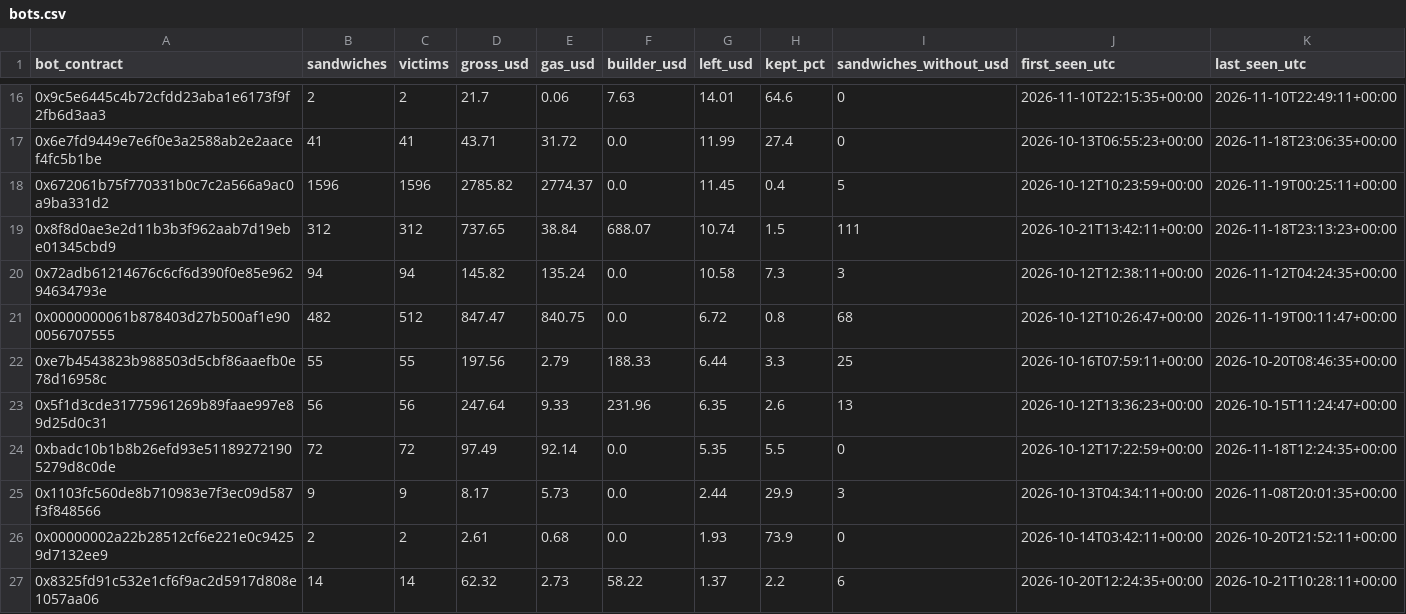
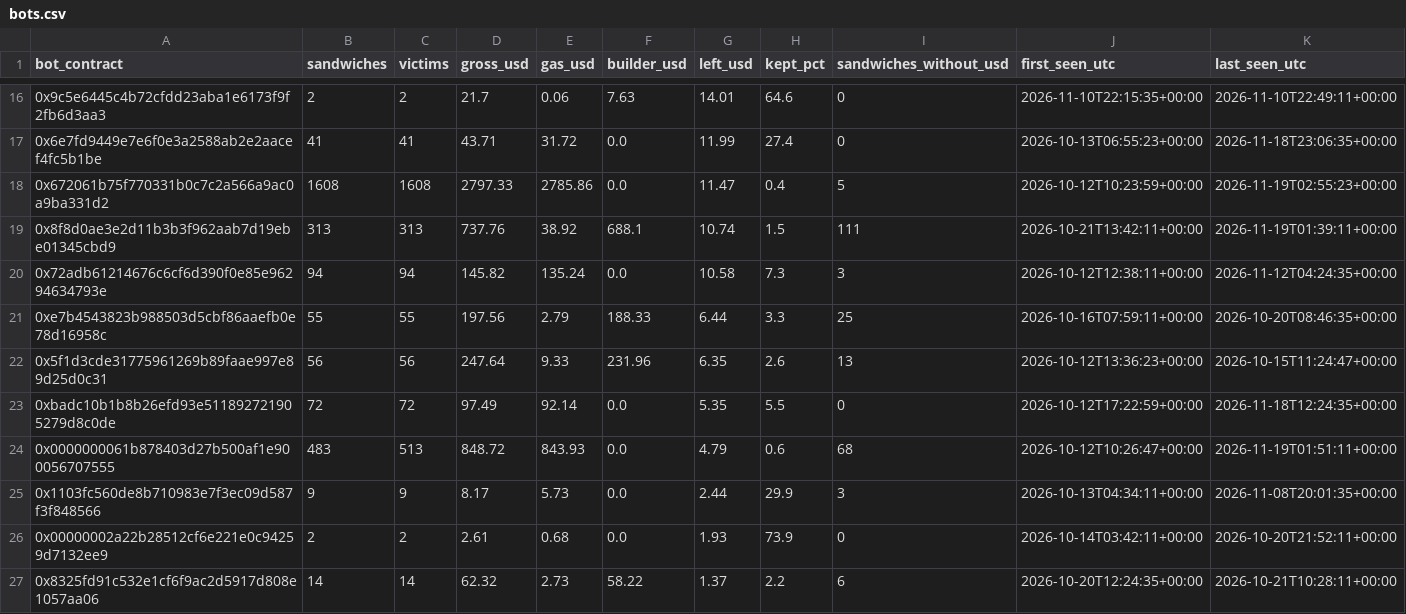
Before and after one commit to leomadori/mev-watch, a CSV file: data/bots.csv, drawn as a sheet; only a part is shown, gaps mark what is left out; the diff covers the shown part only.

```diff
--- a/data/bots.csv
+++ b/data/bots.csv
@@ -17,6 +17,5 @@ bot_contract,sandwiches,victims,gross_usd,gas_usd,builder_usd,left_usd,kept_pct,
 0x6e7fd9449e7e6f0e3a2588ab2e2aacef4fc5b1be,41,41,43.71,31.72,0.0,11.99,27.4,0,2026-10-13T06:55:23+00:00,2026-11-18T23:06:35+00:00
-0x672061b75f770331b0c7c2a566a9ac0a9ba331d2,1596,1596,2785.82,2774.37,0.0,11.45,0.4,5,2026-10-12T10:23:59+00:00,2026-11-19T00:25:11+00:00
-0x8f8d0ae3e2d11b3b3f962aab7d19ebe01345cbd9,312,312,737.65,38.84,688.07,10.74,1.5,111,2026-10-21T13:42:11+00:00,2026-11-18T23:13:23+00:00
+0x672061b75f770331b0c7c2a566a9ac0a9ba331d2,1608,1608,2797.33,2785.86,0.0,11.47,0.4,5,2026-10-12T10:23:59+00:00,2026-11-19T02:55:23+00:00
+0x8f8d0ae3e2d11b3b3f962aab7d19ebe01345cbd9,313,313,737.76,38.92,688.1,10.74,1.5,111,2026-10-21T13:42:11+00:00,2026-11-19T01:39:11+00:00
 0x72adb61214676c6cf6d390f0e85e96294634793e,94,94,145.82,135.24,0.0,10.58,7.3,3,2026-10-12T12:38:11+00:00,2026-11-12T04:24:35+00:00
-0x0000000061b878403d27b500af1e900056707555,482,512,847.47,840.75,0.0,6.72,0.8,68,2026-10-12T10:26:47+00:00,2026-11-19T00:11:47+00:00
 0xe7b4543823b988503d5cbf86aaefb0e78d16958c,55,55,197.56,2.79,188.33,6.44,3.3,25,2026-10-16T07:59:11+00:00,2026-10-20T08:46:35+00:00
@@ -24,2 +23,3 @@ bot_contract,sandwiches,victims,gross_usd,gas_usd,builder_usd,left_usd,kept_pct,
 0xbadc10b1b8b26efd93e511892721905279d8c0de,72,72,97.49,92.14,0.0,5.35,5.5,0,2026-10-12T17:22:59+00:00,2026-11-18T12:24:35+00:00
+0x0000000061b878403d27b500af1e900056707555,483,513,848.72,843.93,0.0,4.79,0.6,68,2026-10-12T10:26:47+00:00,2026-11-19T01:51:11+00:00
 0x1103fc560de8b710983e7f3ec09d587f3f848566,9,9,8.17,5.73,0.0,2.44,29.9,3,2026-10-13T04:34:11+00:00,2026-11-08T20:01:35+00:00
```
Also changed, not shown: 60 edited cells elsewhere in this file, 2 other files.
